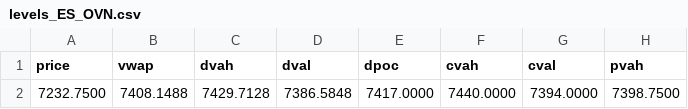
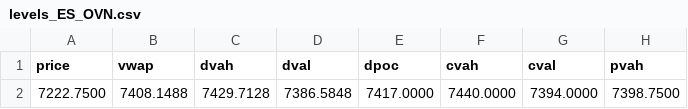
Before and after one commit to AleCuba90/qban-snap, a CSV file: levels_ES_OVN.csv, drawn as a sheet; only a part is shown; the diff names each change by its address in the sheet, - before the commit and + after, or states it on an @@ line.

```diff
--- a/levels_ES_OVN.csv
+++ b/levels_ES_OVN.csv
-A2 (price): 7232.7500
+A2 (price): 7222.7500
```
Also changed, not shown: levels_ES_D.csv, levels_ES_FS.csv, 16 other files.
